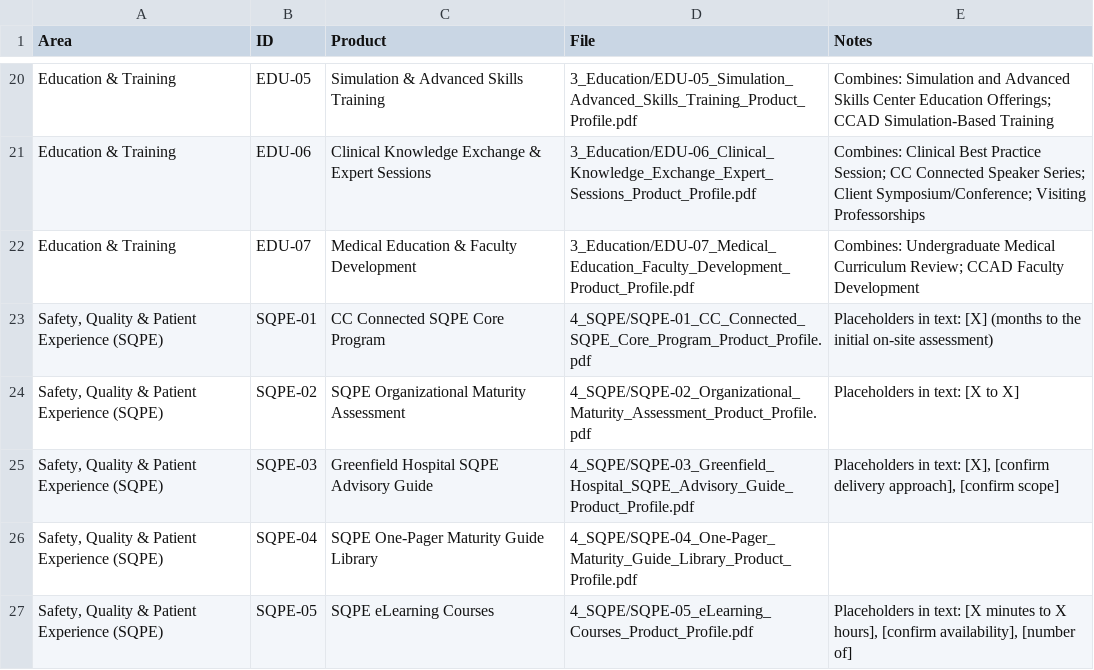
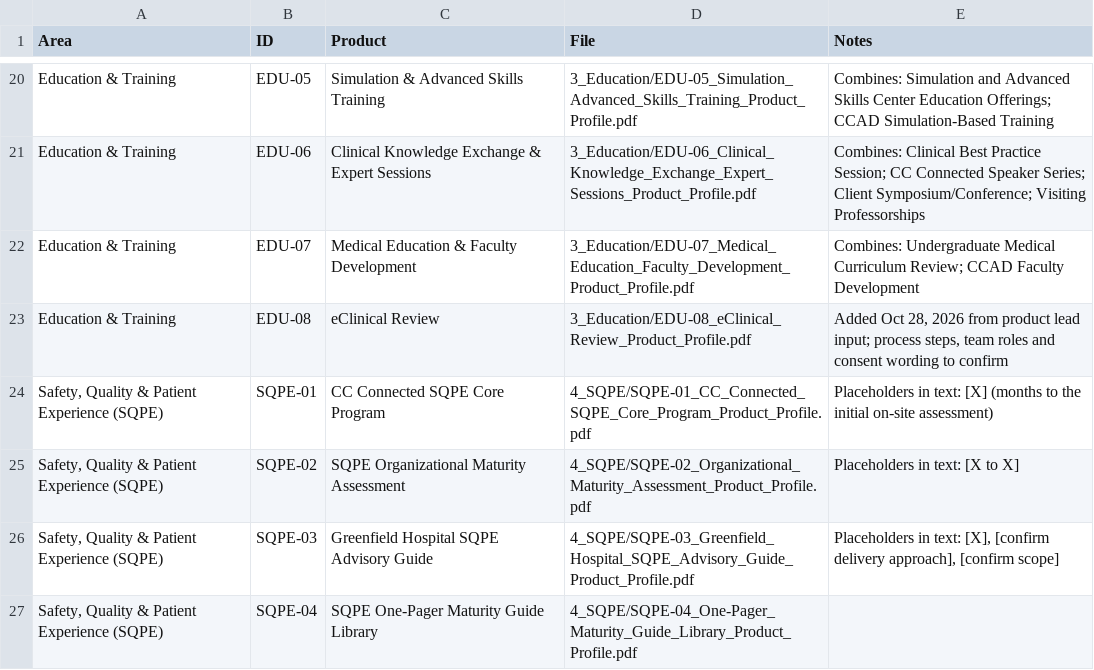
Before and after one commit to Algrosman/cc-connected-solution-finder, a CSV file: brochures/Offerings_Index.csv, drawn as a sheet; only a part is shown, gaps mark what is left out; the shorter side is filled out with more unchanged rows.

```diff
--- a/brochures/Offerings_Index.csv
+++ b/brochures/Offerings_Index.csv
@@ -22,2 +22,3 @@ Education & Training,EDU-06,Clinical Knowledge Exchange & Expert Sessions,3_Educ
 Education & Training,EDU-07,Medical Education & Faculty Development,3_Education/EDU-07_Medical_Education_Faculty_Development_Product_Profile.pdf,Combines: Undergraduate Medical Curriculum Review; CCAD Faculty Development
+Education & Training,EDU-08,eClinical Review,3_Education/EDU-08_eClinical_Review_Product_Profile.pdf,"Added Oct 28, 2026 from product lead input; process steps, team roles and consent wording to confirm"
 "Safety, Quality & Patient Experience (SQPE)",SQPE-01,CC Connected SQPE Core Program,4_SQPE/SQPE-01_CC_Connected_SQPE_Core_Program_Product_Profile.pdf,Placeholders in text: [X] (months to the initial on-site assessment)
```
Also changed, not shown: 8 other files.
